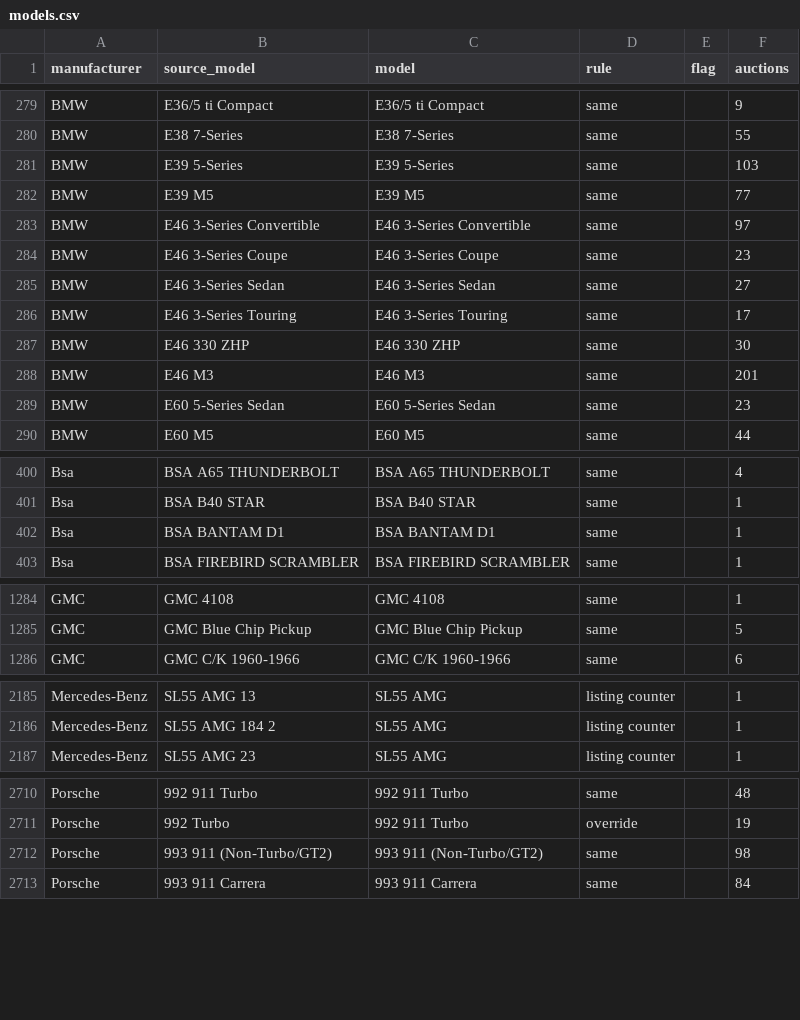
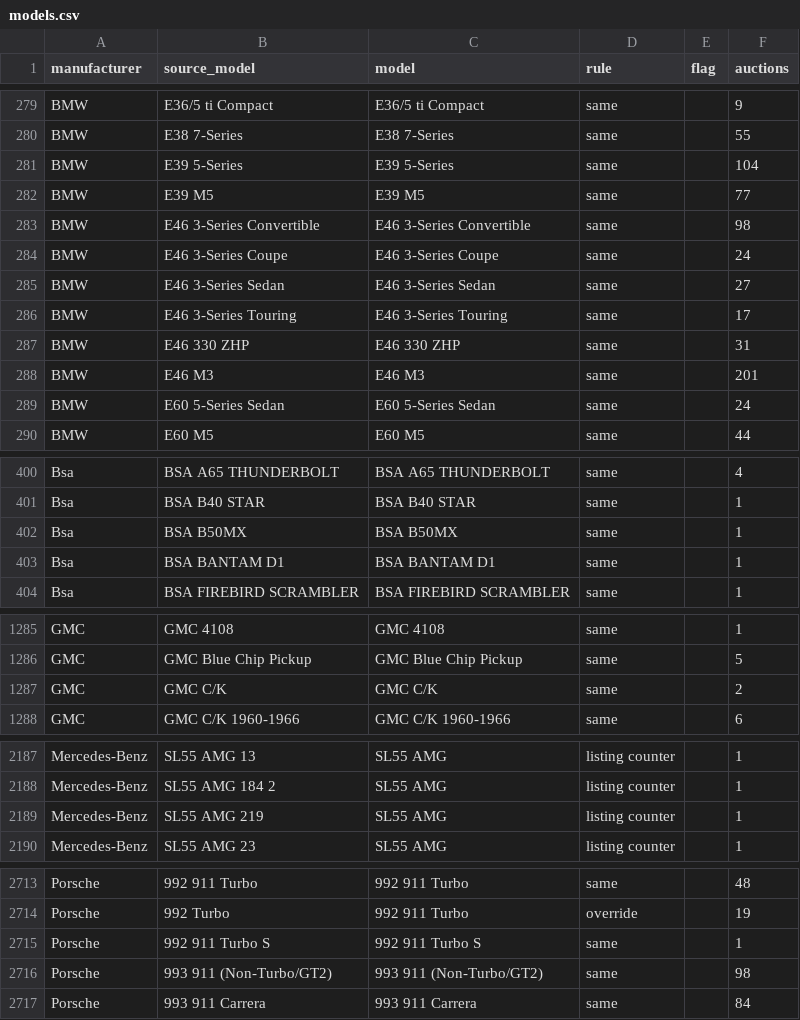
Before and after one commit to matte36s50/market-interest-score-app, a CSV file: data/models.csv, drawn as a sheet; only a part is shown, gaps mark what is left out; the diff covers the shown part only.

```diff
--- a/data/models.csv
+++ b/data/models.csv
@@ -280,11 +280,11 @@ BMW,E36/5 ti Compact,E36/5 ti Compact,same,,9
 BMW,E38 7-Series,E38 7-Series,same,,55
-BMW,E39 5-Series,E39 5-Series,same,,103
+BMW,E39 5-Series,E39 5-Series,same,,104
 BMW,E39 M5,E39 M5,same,,77
-BMW,E46 3-Series Convertible,E46 3-Series Convertible,same,,97
-BMW,E46 3-Series Coupe,E46 3-Series Coupe,same,,23
+BMW,E46 3-Series Convertible,E46 3-Series Convertible,same,,98
+BMW,E46 3-Series Coupe,E46 3-Series Coupe,same,,24
 BMW,E46 3-Series Sedan,E46 3-Series Sedan,same,,27
 BMW,E46 3-Series Touring,E46 3-Series Touring,same,,17
-BMW,E46 330 ZHP,E46 330 ZHP,same,,30
+BMW,E46 330 ZHP,E46 330 ZHP,same,,31
 BMW,E46 M3,E46 M3,same,,201
-BMW,E60 5-Series Sedan,E60 5-Series Sedan,same,,23
+BMW,E60 5-Series Sedan,E60 5-Series Sedan,same,,24
 BMW,E60 M5,E60 M5,same,,44
@@ -401,2 +401,3 @@ Bsa,BSA A65 THUNDERBOLT,BSA A65 THUNDERBOLT,same,,4
 Bsa,BSA B40 STAR,BSA B40 STAR,same,,1
+Bsa,BSA B50MX,BSA B50MX,same,,1
 Bsa,BSA BANTAM D1,BSA BANTAM D1,same,,1
@@ -1285,2 +1286,3 @@ GMC,GMC 4108,GMC 4108,same,,1
 GMC,GMC Blue Chip Pickup,GMC Blue Chip Pickup,same,,5
+GMC,GMC C/K,GMC C/K,same,,2
 GMC,GMC C/K 1960-1966,GMC C/K 1960-1966,same,,6
@@ -2186,2 +2188,3 @@ Mercedes-Benz,SL55 AMG 13,SL55 AMG,listing counter,,1
 Mercedes-Benz,SL55 AMG 184 2,SL55 AMG,listing counter,,1
+Mercedes-Benz,SL55 AMG 219,SL55 AMG,listing counter,,1
 Mercedes-Benz,SL55 AMG 23,SL55 AMG,listing counter,,1
@@ -2711,2 +2714,3 @@ Porsche,992 911 Turbo,992 911 Turbo,same,,48
 Porsche,992 Turbo,992 911 Turbo,override,,19
+Porsche,992 911 Turbo S,992 911 Turbo S,same,,1
 Porsche,993 911 (Non-Turbo/GT2),993 911 (Non-Turbo/GT2),same,,98
```
Also changed, not shown: 123 edited cells elsewhere in this file, data/google_trends_state.csv, data/youtube_channels_state.csv, 3 other files.
